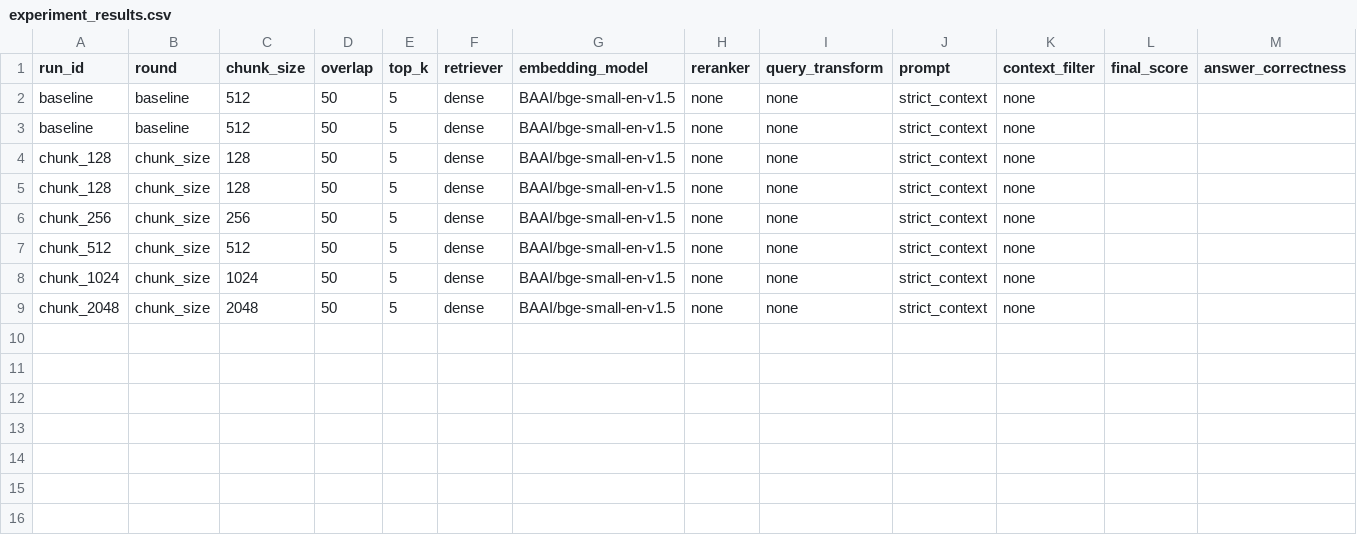
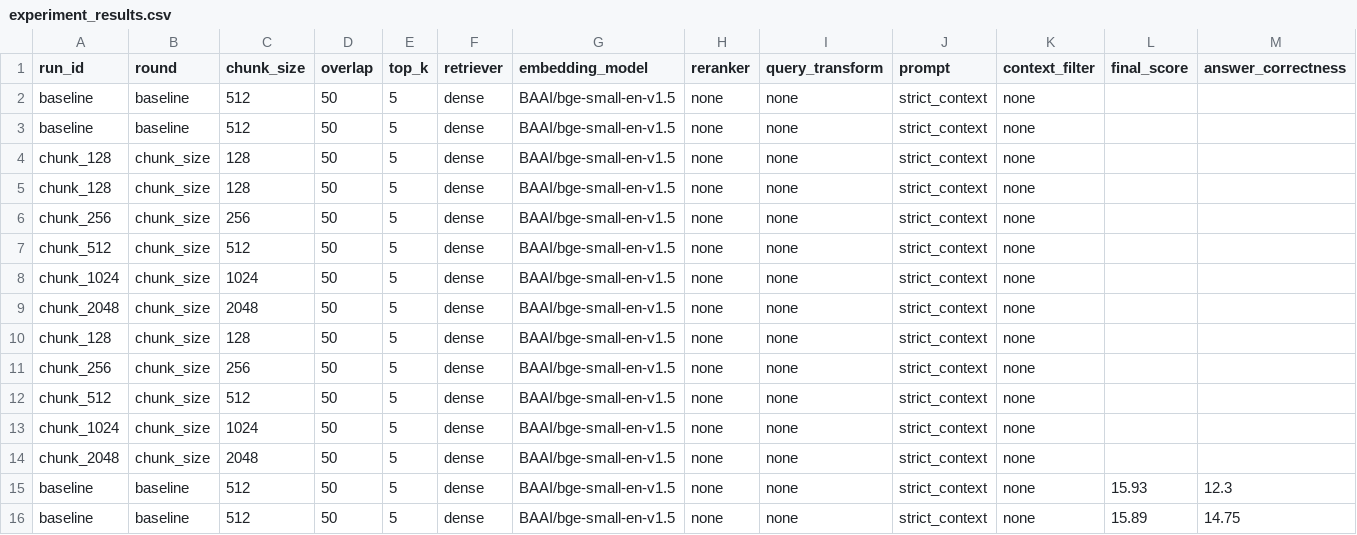
Before and after one commit to Admft/rag-research, a CSV file: results/experiments/experiment_results.csv, drawn as a sheet; only a part is shown; rows hold the shown columns only; the diff names each change by its address in the sheet, - before the commit and + after, or states it on an @@ line.

Commit message:
added new results

```diff
--- a/results/experiments/experiment_results.csv
+++ b/results/experiments/experiment_results.csv
+row 10: chunk_128 | chunk_size | 128 | 50 | 5 | dense | BAAI/bge-small-en-v1.5 | none | none | strict_context | none
+row 11: chunk_256 | chunk_size | 256 | 50 | 5 | dense | BAAI/bge-small-en-v1.5 | none | none | strict_context | none
+row 12: chunk_512 | chunk_size | 512 | 50 | 5 | dense | BAAI/bge-small-en-v1.5 | none | none | strict_context | none
+row 13: chunk_1024 | chunk_size | 1024 | 50 | 5 | dense | BAAI/bge-small-en-v1.5 | none | none | strict_context | none
+row 14: chunk_2048 | chunk_size | 2048 | 50 | 5 | dense | BAAI/bge-small-en-v1.5 | none | none | strict_context | none
+row 15: baseline | baseline | 512 | 50 | 5 | dense | BAAI/bge-small-en-v1.5 | none | none | strict_context | none | 15.93 | 12.3
+row 16: baseline | baseline | 512 | 50 | 5 | dense | BAAI/bge-small-en-v1.5 | none | none | strict_context | none | 15.89 | 14.75
```
Also changed, not shown: 20 other files.
